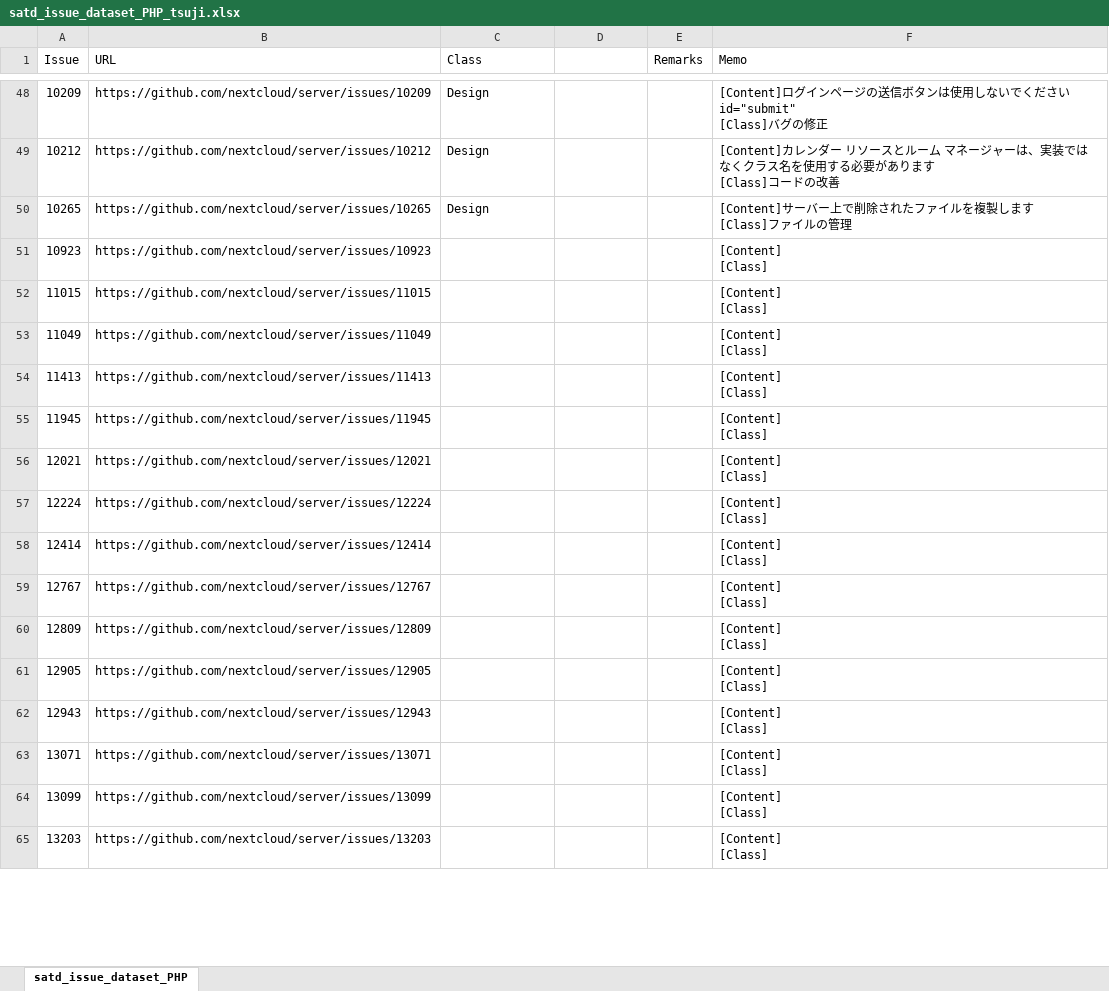
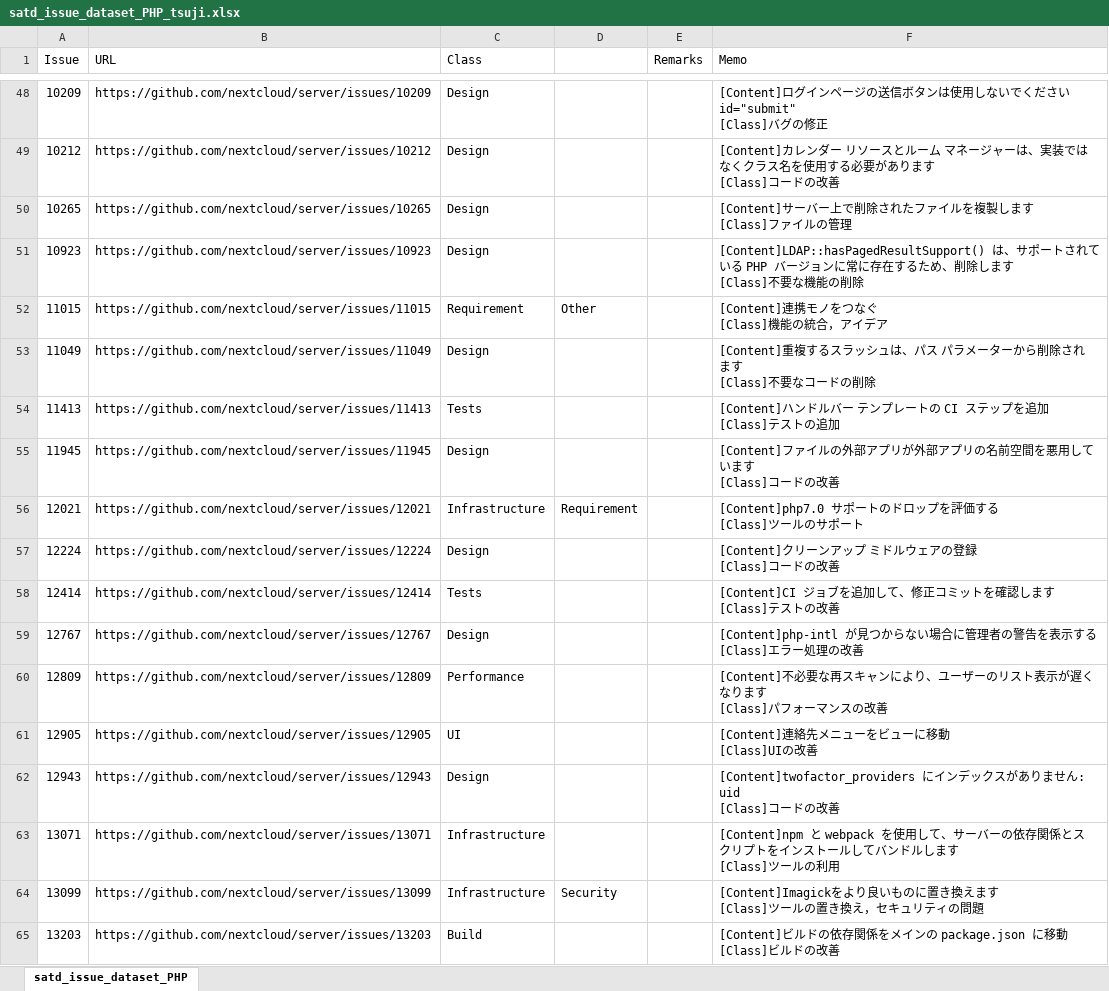
Before and after one commit to 3cywfym/td_dataset, an Excel workbook: satd_issue_dataset_PHP_tsuji.xlsx, sheet satd_issue_dataset_PHP, drawn as a sheet; only a part is shown, gaps mark what is left out; values as stored, in another font and other column widths than the file's, no borders; ↵ is a line break in a cell; the diff covers the shown part only; the diff names each change by its address in the sheet, - before the commit and + after, or states it on an @@ line.

```diff
--- a/satd_issue_dataset_PHP_tsuji.xlsx (sheet satd_issue_dataset_PHP)
+++ b/satd_issue_dataset_PHP_tsuji.xlsx (sheet satd_issue_dataset_PHP)
-C51 (Class): (empty)
+C51 (Class): Design
-F51 (Memo): [Content] ↵ [Class]
+F51 (Memo): [Content]LDAP::hasPagedResultSupport() は、サポートされている PHP バージョンに常に存在するため、削除します ↵ [Class]不要な機能の削除
-C52 (Class): (empty)
+C52 (Class): Requirement
-D52: (empty)
+D52: Other
-F52 (Memo): [Content] ↵ [Class]
+F52 (Memo): [Content]連携モノをつなぐ ↵ [Class]機能の統合，アイデア
-C53 (Class): (empty)
+C53 (Class): Design
-F53 (Memo): [Content] ↵ [Class]
+F53 (Memo): [Content]重複するスラッシュは、パス パラメーターから削除されます ↵ [Class]不要なコードの削除
-C54 (Class): (empty)
+C54 (Class): Tests
-F54 (Memo): [Content] ↵ [Class]
+F54 (Memo): [Content]ハンドルバー テンプレートの CI ステップを追加 ↵ [Class]テストの追加
-C55 (Class): (empty)
+C55 (Class): Design
-F55 (Memo): [Content] ↵ [Class]
+F55 (Memo): [Content]ファイルの外部アプリが外部アプリの名前空間を悪用しています ↵ [Class]コードの改善
-C56 (Class): (empty)
+C56 (Class): Infrastructure
-D56: (empty)
+D56: Requirement
-F56 (Memo): [Content] ↵ [Class]
+F56 (Memo): [Content]php7.0 サポートのドロップを評価する ↵ [Class]ツールのサポート
-C57 (Class): (empty)
+C57 (Class): Design
-F57 (Memo): [Content] ↵ [Class]
+F57 (Memo): [Content]クリーンアップ ミドルウェアの登録 ↵ [Class]コードの改善
-C58 (Class): (empty)
+C58 (Class): Tests
-F58 (Memo): [Content] ↵ [Class]
+F58 (Memo): [Content]CI ジョブを追加して、修正コミットを確認します ↵ [Class]テストの改善
-C59 (Class): (empty)
+C59 (Class): Design
-F59 (Memo): [Content] ↵ [Class]
+F59 (Memo): [Content]php-intl が見つからない場合に管理者の警告を表示する ↵ [Class]エラー処理の改善
-C60 (Class): (empty)
+C60 (Class): Performance
-F60 (Memo): [Content] ↵ [Class]
+F60 (Memo): [Content]不必要な再スキャンにより、ユーザーのリスト表示が遅くなります ↵ [Class]パフォーマンスの改善
-C61 (Class): (empty)
+C61 (Class): UI
-F61 (Memo): [Content] ↵ [Class]
+F61 (Memo): [Content]連絡先メニューをビューに移動 ↵ [Class]UIの改善
-C62 (Class): (empty)
+C62 (Class): Design
-F62 (Memo): [Content] ↵ [Class]
+F62 (Memo): [Content]twofactor_providers にインデックスがありません: uid ↵ [Class]コードの改善
-C63:C64 (Class): (empty)
+C63:C64 (Class): Infrastructure
-F63 (Memo): [Content] ↵ [Class]
+F63 (Memo): [Content]npm と webpack を使用して、サーバーの依存関係とスクリプトをインストールしてバンドルします ↵ [Class]ツールの利用
-D64: (empty)
+D64: Security
-F64 (Memo): [Content] ↵ [Class]
+F64 (Memo): [Content]Imagickをより良いものに置き換えます ↵ [Class]ツールの置き換え，セキュリティの問題
-C65 (Class): (empty)
+C65 (Class): Build
-F65 (Memo): [Content] ↵ [Class]
+F65 (Memo): [Content]ビルドの依存関係をメインの package.json に移動 ↵ [Class]ビルドの改善
```
Also changed, not shown: 11 edited cells elsewhere in this sheet, 1 other file.
